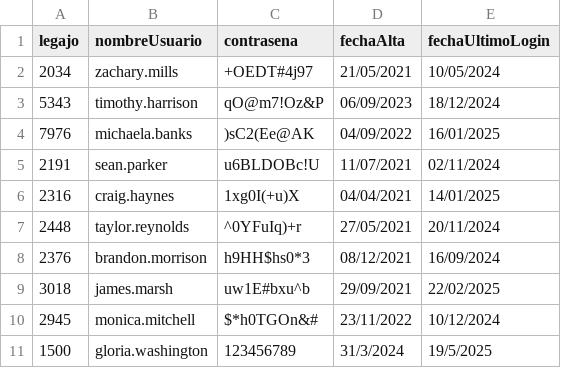
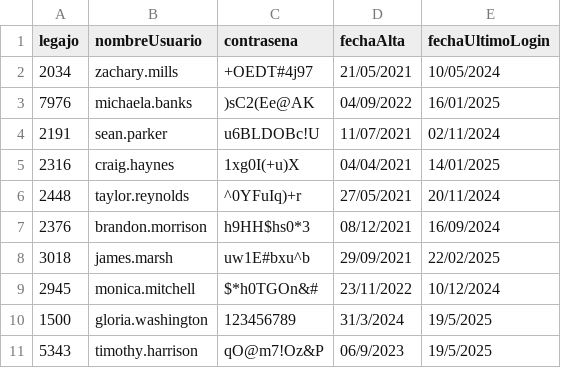
Before and after one commit to Darthiss/GRUPO1-CAI-1Q2025, a CSV file: TemplateTPCorto/Persistencia/DataBase/Tablas/credenciales.csv, drawn as a sheet.

```diff
--- a/TemplateTPCorto/Persistencia/DataBase/Tablas/credenciales.csv
+++ b/TemplateTPCorto/Persistencia/DataBase/Tablas/credenciales.csv
@@ -2,3 +2,2 @@ legajo;nombreUsuario;contrasena;fechaAlta;fechaUltimoLogin
 2034;zachary.mills;+OEDT#4j97;21/05/2021;10/05/2024
-5343;timothy.harrison;qO@m7!Oz&P;06/09/2023;18/12/2024
 7976;michaela.banks;)sC2(Ee@AK;04/09/2022;16/01/2025
@@ -11 +10,2 @@ legajo;nombreUsuario;contrasena;fechaAlta;fechaUltimoLogin
 1500;gloria.washington;123456789;31/3/2024;19/5/2025
+5343;timothy.harrison;qO@m7!Oz&P;06/9/2023;19/5/2025
```
Also changed, not shown: TemplateTPCorto/Persistencia/DataBase/Tablas/autorizacion.csv, 8 other files.
